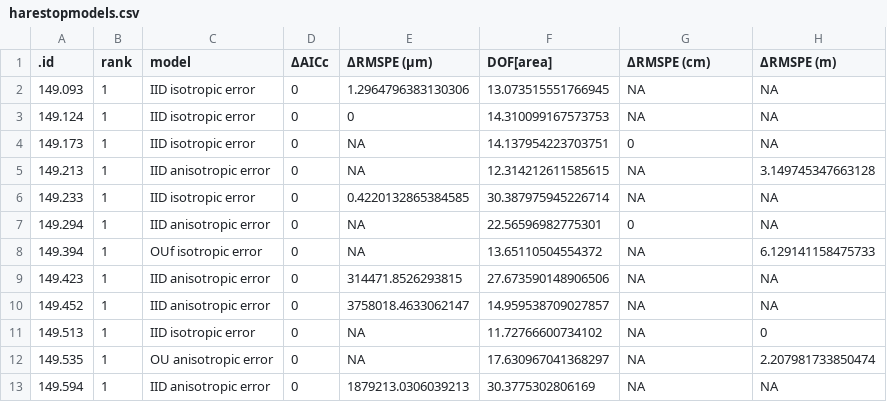
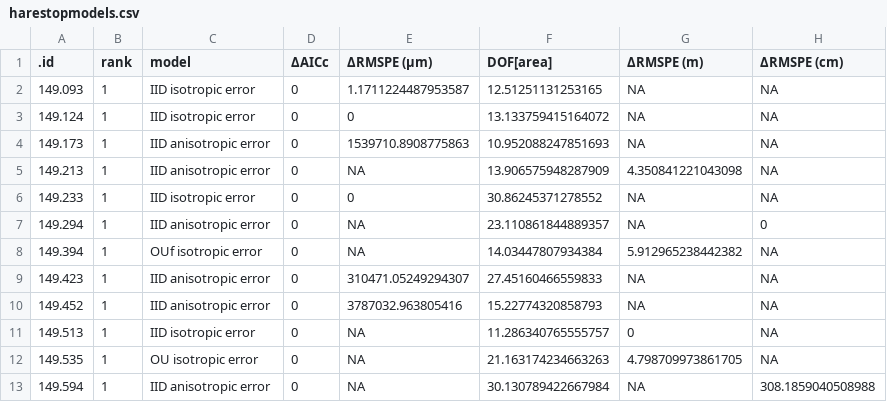
Before and after one commit to icrichmond/HareSpaceUse, a CSV file: output/harestopmodels.csv, drawn as a sheet; only a part is shown; the diff covers the shown part only.

```diff
--- a/output/harestopmodels.csv
+++ b/output/harestopmodels.csv
@@ -1,13 +1,13 @@
-.id,rank,model,ΔAICc,ΔRMSPE (μm),DOF[area],ΔRMSPE (cm),ΔRMSPE (m)
-149.093,1,IID isotropic error,0,1.2964796383130306,13.073515551766945,NA,NA
-149.124,1,IID isotropic error,0,0,14.310099167573753,NA,NA
-149.173,1,IID isotropic error,0,NA,14.137954223703751,0,NA
-149.213,1,IID anisotropic error,0,NA,12.314212611585615,NA,3.149745347663128
-149.233,1,IID isotropic error,0,0.4220132865384585,30.387975945226714,NA,NA
-149.294,1,IID anisotropic error,0,NA,22.56596982775301,0,NA
-149.394,1,OUf isotropic error,0,NA,13.65110504554372,NA,6.129141158475733
-149.423,1,IID anisotropic error,0,314471.8526293815,27.673590148906506,NA,NA
-149.452,1,IID anisotropic error,0,3758018.4633062147,14.959538709027857,NA,NA
-149.513,1,IID isotropic error,0,NA,11.72766600734102,NA,0
-149.535,1,OU anisotropic error,0,NA,17.630967041368297,NA,2.207981733850474
-149.594,1,IID anisotropic error,0,1879213.0306039213,30.3775302806169,NA,NA
+.id,rank,model,ΔAICc,ΔRMSPE (μm),DOF[area],ΔRMSPE (m),ΔRMSPE (cm)
+149.093,1,IID isotropic error,0,1.1711224487953587,12.51251131253165,NA,NA
+149.124,1,IID isotropic error,0,0,13.133759415164072,NA,NA
+149.173,1,IID anisotropic error,0,1539710.8908775863,10.952088247851693,NA,NA
+149.213,1,IID anisotropic error,0,NA,13.906575948287909,4.350841221043098,NA
+149.233,1,IID isotropic error,0,0,30.86245371278552,NA,NA
+149.294,1,IID anisotropic error,0,NA,23.110861844889357,NA,0
+149.394,1,OUf isotropic error,0,NA,14.03447807934384,5.912965238442382,NA
+149.423,1,IID anisotropic error,0,310471.05249294307,27.45160466559833,NA,NA
+149.452,1,IID anisotropic error,0,3787032.963805416,15.22774320858793,NA,NA
+149.513,1,IID isotropic error,0,NA,11.286340765555757,0,NA
+149.535,1,OU isotropic error,0,NA,21.163174234663263,4.798709973861705,NA
+149.594,1,IID anisotropic error,0,NA,30.130789422667984,NA,308.1859040508988
```
Also changed, not shown: 48 edited cells elsewhere in this file, output/haresClean.csv, output/haresmodelsummary.csv, 14 other files.
